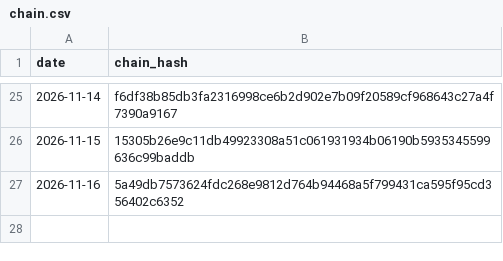
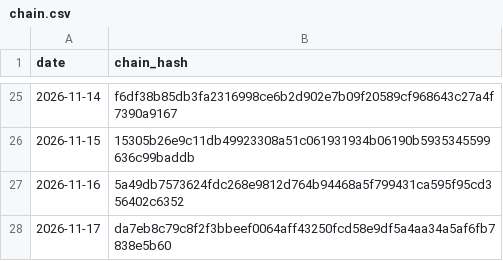
Before and after one commit to kb2326/cha-ledger-log, a CSV file: docs/chain.csv, drawn as a sheet; only a part is shown, gaps mark what is left out; the diff names each change by its address in the sheet, - before the commit and + after, or states it on an @@ line.

Commit message:
ledger: 1 new chain line(s)

```diff
--- a/docs/chain.csv
+++ b/docs/chain.csv
+row 28: 2026-11-17 | da7eb8c79c8f2f3bbeef0064aff43250fcd58e9df5a4aa34a5af6fb7838e5b60
```
